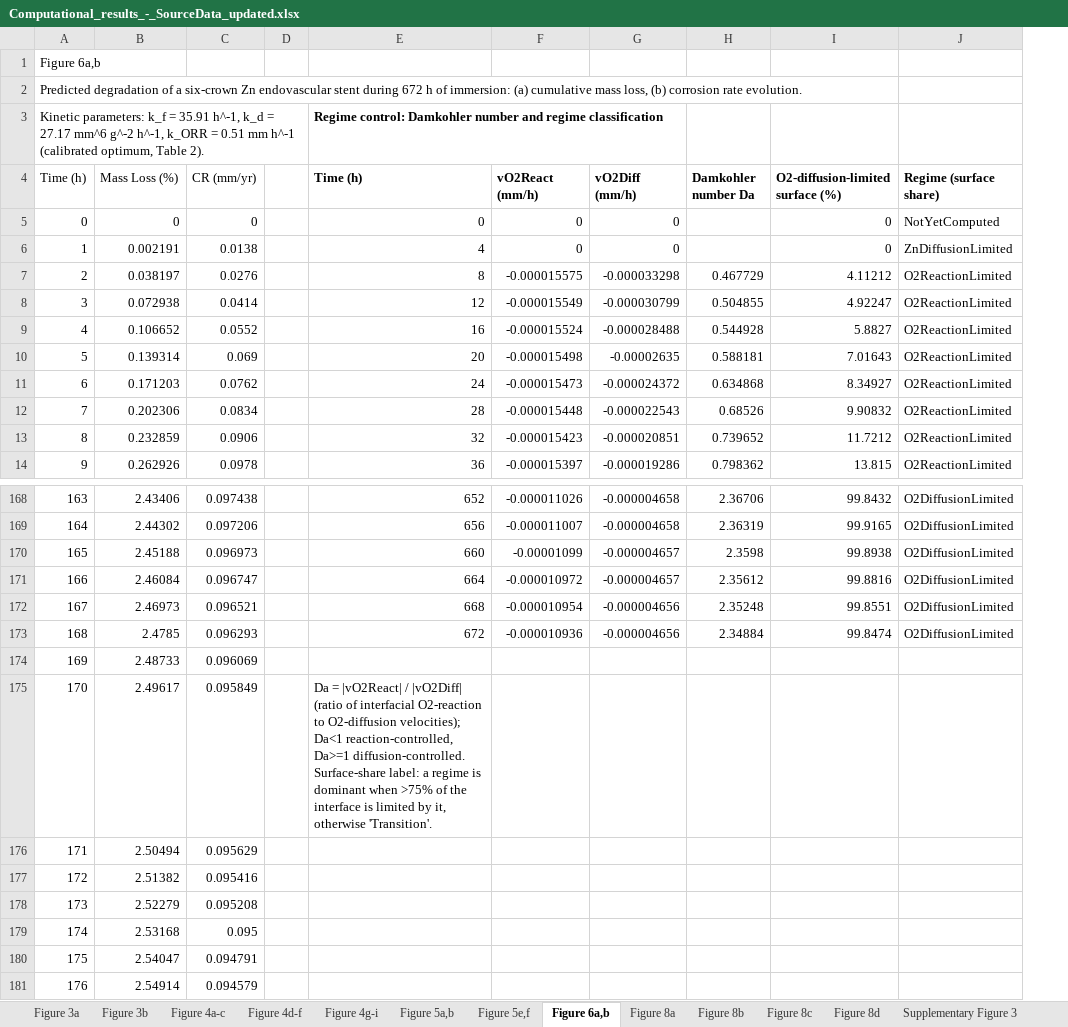
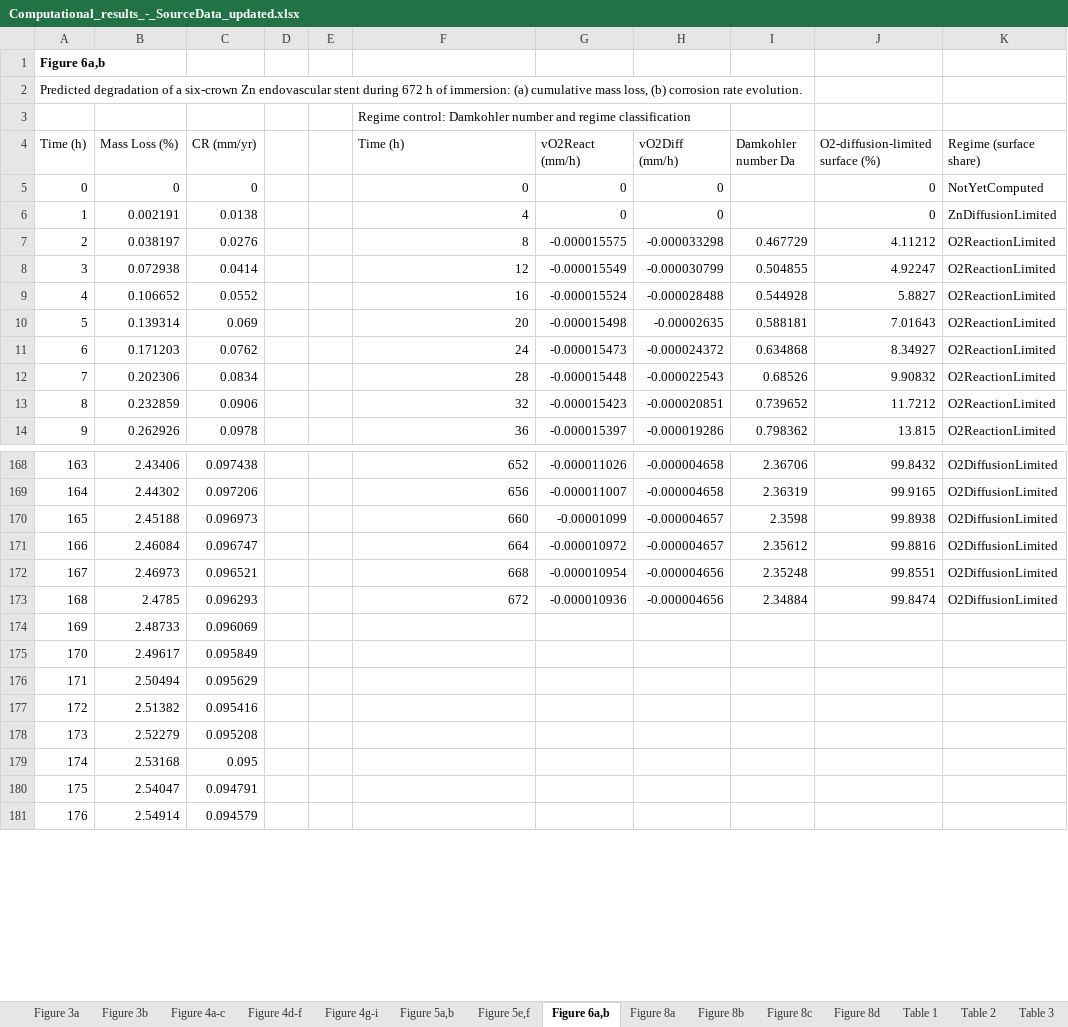
Before and after one commit to sanjukadupul-wq/Dissolve-3.0, an Excel workbook: Computational_results_-_SourceData_updated.xlsx, sheet Figure 6a,b, drawn as a sheet; only a part is shown, gaps mark what is left out; values as stored, in another font and other column widths than the file's, no borders; charts and pictures not drawn; addresses are those after the commit; the diff names each change by its address in the sheet, - before the commit and + after, or states it on an @@ line.

```diff
--- a/Computational_results_-_SourceData_updated.xlsx (sheet Figure 6a,b)
+++ b/Computational_results_-_SourceData_updated.xlsx (sheet Figure 6a,b)
+sheet tab: Table 1
+sheet tab: Table 2
+sheet tab: Table 3
+column E, empty
-A1 bold: off
+A1 bold: on
-A3 (Time (h)): Kinetic parameters: k_f = 35.91 h^-1, k_d = 27.17 mm^6 g^-2 h^-1, k_ORR = 0.51 mm h^-1 (calibrated optimum, Table 2).
+A3 (Time (h)): (empty)
-F3 bold: on
+F3 bold: off
-F4:K4 bold: on
+F4:K4 bold: off
-F175 (Time (h)): Da = |vO2React| / |vO2Diff| (ratio of interfacial O2-reaction to O2-diffusion velocities); Da<1 reaction-controlled, Da>=1 diffusion-controlled. Surface-share label: a regime is dominant when >75% of the interface is limited by it, otherwise 'Transition'.
+F175 (Time (h)): (empty)
```
Also changed, not shown: sheet Figure 5a,b, sheet Supplementary Figure 9a,b, sheet Supplementary Figure 7, sheet Figure 8c, sheet Figure 8d, sheet Figure 5e,f, 11 more sheets, other sheet tabs, charts or pictures.
